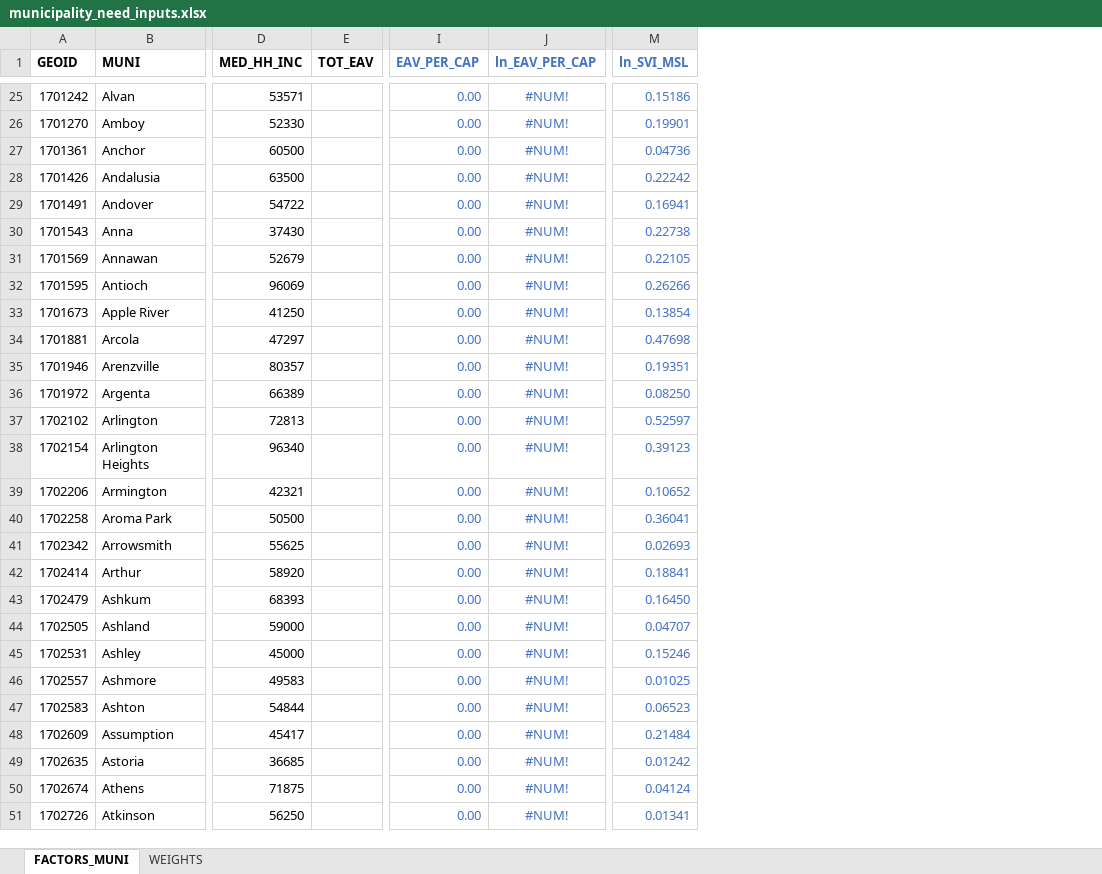
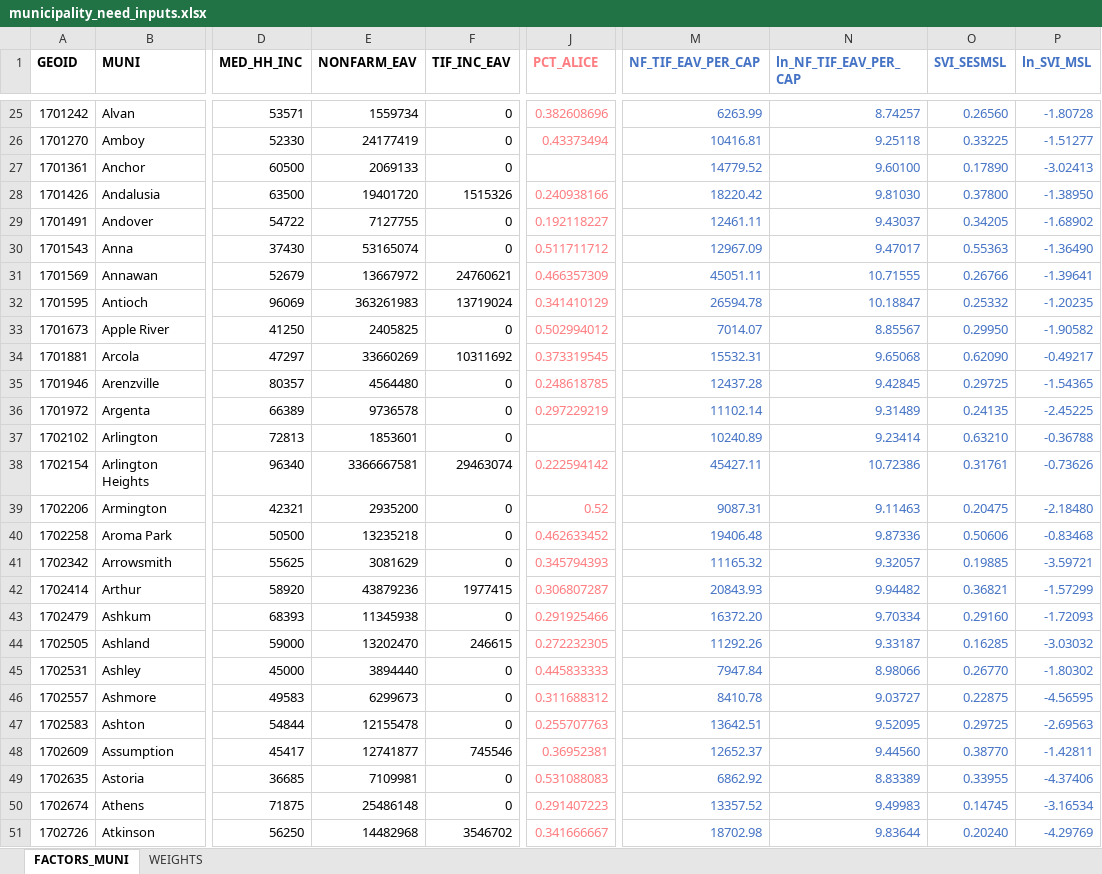
Before and after one commit to CMAP-REPOS/community-cohort-tool, an Excel workbook: input/municipality_need_inputs.xlsx, sheet FACTORS_MUNI, drawn as a sheet; only a part is shown, gaps mark what is left out; values as stored, in another font and other column widths than the file's, no borders; removed rows and columns are numbered as before the commit, all else as after; the diff covers the shown part only; the diff names each change by its address in the sheet, - before the commit and + after, or states it on an @@ line.

```diff
--- a/input/municipality_need_inputs.xlsx (sheet FACTORS_MUNI)
+++ b/input/municipality_need_inputs.xlsx (sheet FACTORS_MUNI)
-column E (TOT_EAV), empty
+column E (NONFARM_EAV), rows 25-51: 1559734 | 24177419 | 2069133 | 19401720 | 7127755 | 53165074 | 13667972 | 363261983 | 2405825 | 33660269 | 4564480 | 9736578 | 1853601 | 3366667581 | 2935200 | 13235218 | 3081629 | 43879236 | 11345938 | 13202470 | 3894440 | 6299673 | 12155478 | 12741877 | 7109981 | 25486148 | 14482968
+column F (TIF_INC_EAV), rows 25-51: 0 | 0 | 0 | 1515326 | 0 | 0 | 24760621 | 13719024 | 0 | 10311692 | 0 | 0 | 0 | 29463074 | 0 | 0 | 0 | 1977415 | 0 | 246615 | 0 | 0 | 0 | 745546 | 0 | 0 | 3546702
-column I (EAV_PER_CAP), rows 25-51: all 0.00
-column J (ln_EAV_PER_CAP), rows 25-51: all #NUM!
+column J (PCT_ALICE), rows 25-51: 0.382608696 | 0.43373494 |  | 0.240938166 | 0.192118227 | 0.511711712 | 0.466357309 | 0.341410129 | 0.502994012 | 0.373319545 | 0.248618785 | 0.297229219 |  | 0.222594142 | 0.52 | 0.462633452 | 0.345794393 | 0.306807287 | 0.291925466 | 0.272232305 | 0.445833333 | 0.311688312 | 0.255707763 | 0.36952381 | 0.531088083 | 0.291407223 | 0.341666667
+column M (NF_TIF_EAV_PER_CAP), rows 25-51: 6263.99 | 10416.81 | 14779.52 | 18220.42 | 12461.11 | 12967.09 | 45051.11 | 26594.78 | 7014.07 | 15532.31 | 12437.28 | 11102.14 | 10240.89 | 45427.11 | 9087.31 | 19406.48 | 11165.32 | 20843.93 | 16372.20 | 11292.26 | 7947.84 | 8410.78 | 13642.51 | 12652.37 | 6862.92 | 13357.52 | 18702.98
+column N (ln_NF_TIF_EAV_PER_CAP), rows 25-51: 8.74257 | 9.25118 | 9.60100 | 9.81030 | 9.43037 | 9.47017 | 10.71555 | 10.18847 | 8.85567 | 9.65068 | 9.42845 | 9.31489 | 9.23414 | 10.72386 | 9.11463 | 9.87336 | 9.32057 | 9.94482 | 9.70334 | 9.33187 | 8.98066 | 9.03727 | 9.52095 | 9.44560 | 8.83389 | 9.49983 | 9.83644
+column O (SVI_SESMSL), rows 25-51: 0.26560 | 0.33225 | 0.17890 | 0.37800 | 0.34205 | 0.55363 | 0.26766 | 0.25332 | 0.29950 | 0.62090 | 0.29725 | 0.24135 | 0.63210 | 0.31761 | 0.20475 | 0.50606 | 0.19885 | 0.36821 | 0.29160 | 0.16285 | 0.26770 | 0.22875 | 0.29725 | 0.38770 | 0.33955 | 0.14745 | 0.20240
-P25 (ln_SVI_MSL): 0.15186
+P25 (ln_SVI_MSL): -1.80728
-P26 (ln_SVI_MSL): 0.19901
+P26 (ln_SVI_MSL): -1.51277
-P27 (ln_SVI_MSL): 0.04736
+P27 (ln_SVI_MSL): -3.02413
-P28 (ln_SVI_MSL): 0.22242
+P28 (ln_SVI_MSL): -1.38950
-P29 (ln_SVI_MSL): 0.16941
+P29 (ln_SVI_MSL): -1.68902
-P30 (ln_SVI_MSL): 0.22738
+P30 (ln_SVI_MSL): -1.36490
-P31 (ln_SVI_MSL): 0.22105
+P31 (ln_SVI_MSL): -1.39641
-P32 (ln_SVI_MSL): 0.26266
+P32 (ln_SVI_MSL): -1.20235
-P33 (ln_SVI_MSL): 0.13854
+P33 (ln_SVI_MSL): -1.90582
-P34 (ln_SVI_MSL): 0.47698
+P34 (ln_SVI_MSL): -0.49217
-P35 (ln_SVI_MSL): 0.19351
+P35 (ln_SVI_MSL): -1.54365
-P36 (ln_SVI_MSL): 0.08250
+P36 (ln_SVI_MSL): -2.45225
-P37 (ln_SVI_MSL): 0.52597
+P37 (ln_SVI_MSL): -0.36788
-P38 (ln_SVI_MSL): 0.39123
+P38 (ln_SVI_MSL): -0.73626
-P39 (ln_SVI_MSL): 0.10652
+P39 (ln_SVI_MSL): -2.18480
-P40 (ln_SVI_MSL): 0.36041
+P40 (ln_SVI_MSL): -0.83468
-P41 (ln_SVI_MSL): 0.02693
+P41 (ln_SVI_MSL): -3.59721
-P42 (ln_SVI_MSL): 0.18841
+P42 (ln_SVI_MSL): -1.57299
-P43 (ln_SVI_MSL): 0.16450
+P43 (ln_SVI_MSL): -1.72093
-P44 (ln_SVI_MSL): 0.04707
+P44 (ln_SVI_MSL): -3.03032
-P45 (ln_SVI_MSL): 0.15246
+P45 (ln_SVI_MSL): -1.80302
-P46 (ln_SVI_MSL): 0.01025
+P46 (ln_SVI_MSL): -4.56595
-P47 (ln_SVI_MSL): 0.06523
+P47 (ln_SVI_MSL): -2.69563
-P48 (ln_SVI_MSL): 0.21484
+P48 (ln_SVI_MSL): -1.42811
-P49 (ln_SVI_MSL): 0.01242
+P49 (ln_SVI_MSL): -4.37406
-P50 (ln_SVI_MSL): 0.04124
+P50 (ln_SVI_MSL): -3.16534
-P51 (ln_SVI_MSL): 0.01341
+P51 (ln_SVI_MSL): -4.29769
```
Also changed, not shown: 1271 edited cells elsewhere in this sheet, sheet WEIGHTS, formulas that keep their value.
